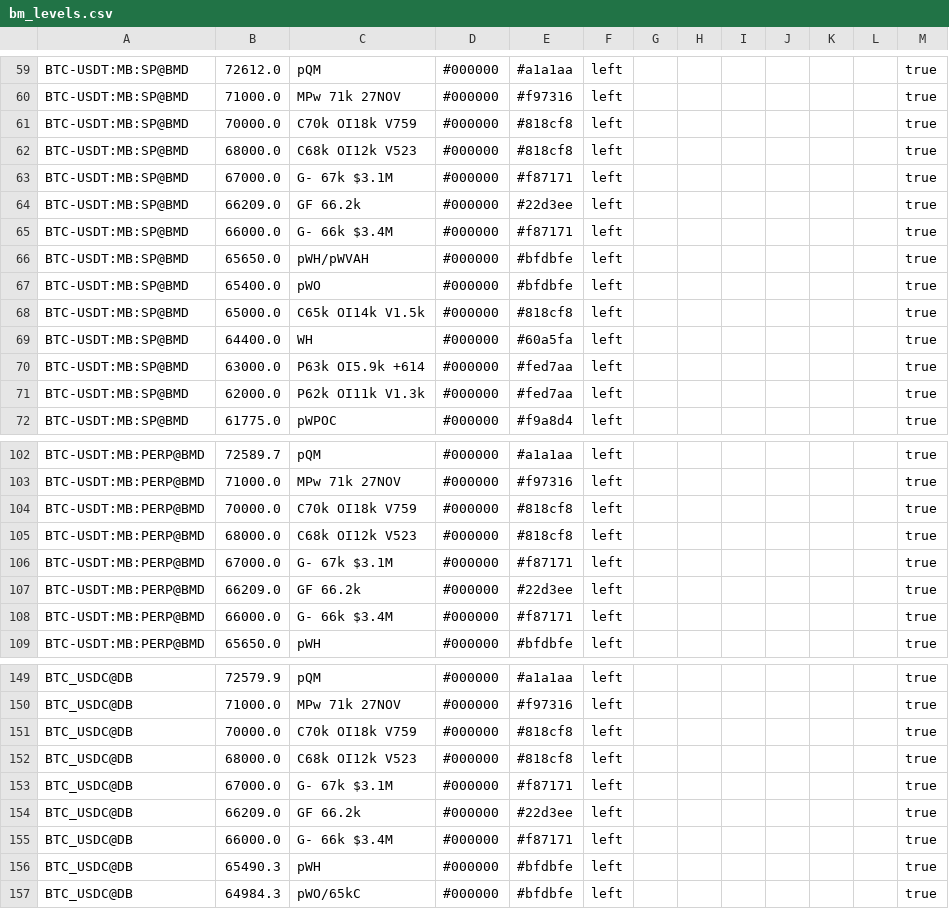
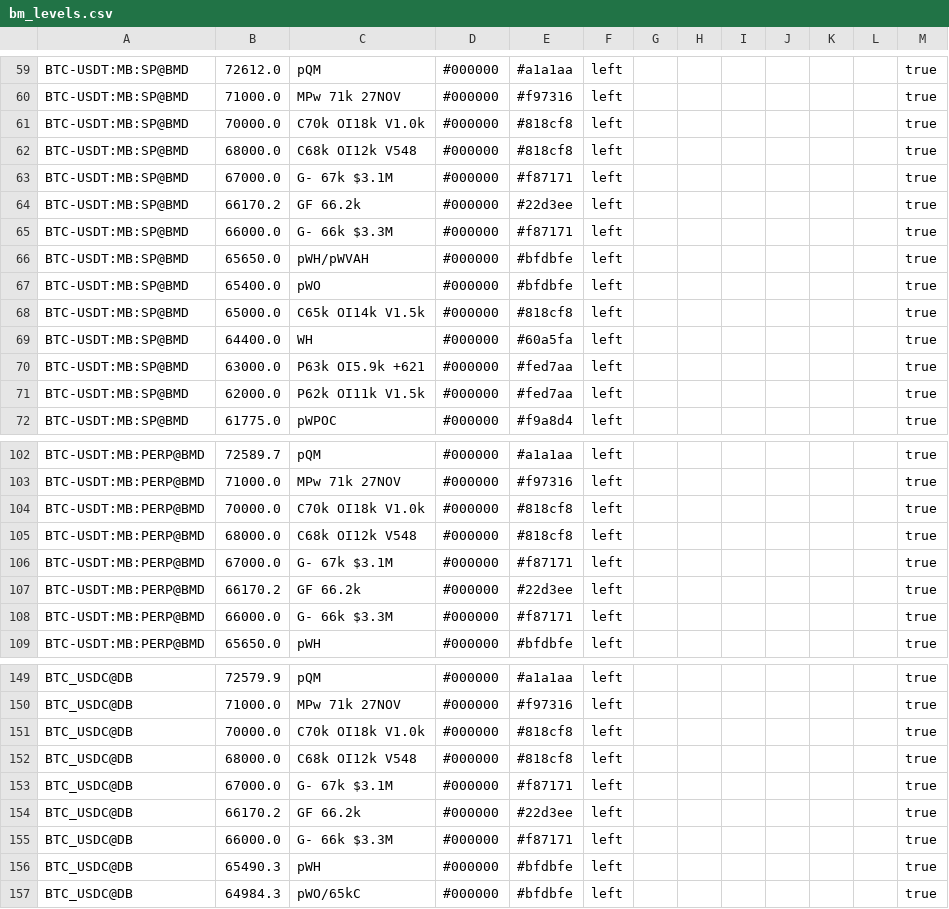
Before and after one commit to trendset1/bm-levels, a CSV file: bm_levels.csv, drawn as a sheet; only a part is shown, gaps mark what is left out; the diff covers the shown part only.

```diff
--- a/bm_levels.csv
+++ b/bm_levels.csv
@@ -60,7 +60,7 @@
 "BTC-USDT:MB:SP@BMD","71000.0","MPw 71k 27NOV","#000000","#f97316","left","","","","","","","true"
-"BTC-USDT:MB:SP@BMD","70000.0","C70k OI18k V759","#000000","#818cf8","left","","","","","","","true"
-"BTC-USDT:MB:SP@BMD","68000.0","C68k OI12k V523","#000000","#818cf8","left","","","","","","","true"
+"BTC-USDT:MB:SP@BMD","70000.0","C70k OI18k V1.0k","#000000","#818cf8","left","","","","","","","true"
+"BTC-USDT:MB:SP@BMD","68000.0","C68k OI12k V548","#000000","#818cf8","left","","","","","","","true"
 "BTC-USDT:MB:SP@BMD","67000.0","G- 67k $3.1M","#000000","#f87171","left","","","","","","","true"
-"BTC-USDT:MB:SP@BMD","66209.0","GF 66.2k","#000000","#22d3ee","left","","","","","","","true"
-"BTC-USDT:MB:SP@BMD","66000.0","G- 66k $3.4M","#000000","#f87171","left","","","","","","","true"
+"BTC-USDT:MB:SP@BMD","66170.2","GF 66.2k","#000000","#22d3ee","left","","","","","","","true"
+"BTC-USDT:MB:SP@BMD","66000.0","G- 66k $3.3M","#000000","#f87171","left","","","","","","","true"
 "BTC-USDT:MB:SP@BMD","65650.0","pWH/pWVAH","#000000","#bfdbfe","left","","","","","","","true"
@@ -69,4 +69,4 @@
 "BTC-USDT:MB:SP@BMD","64400.0","WH","#000000","#60a5fa","left","","","","","","","true"
-"BTC-USDT:MB:SP@BMD","63000.0","P63k OI5.9k +614","#000000","#fed7aa","left","","","","","","","true"
-"BTC-USDT:MB:SP@BMD","62000.0","P62k OI11k V1.3k","#000000","#fed7aa","left","","","","","","","true"
+"BTC-USDT:MB:SP@BMD","63000.0","P63k OI5.9k +621","#000000","#fed7aa","left","","","","","","","true"
+"BTC-USDT:MB:SP@BMD","62000.0","P62k OI11k V1.5k","#000000","#fed7aa","left","","","","","","","true"
 "BTC-USDT:MB:SP@BMD","61775.0","pWPOC","#000000","#f9a8d4","left","","","","","","","true"
@@ -103,7 +103,7 @@
 "BTC-USDT:MB:PERP@BMD","71000.0","MPw 71k 27NOV","#000000","#f97316","left","","","","","","","true"
-"BTC-USDT:MB:PERP@BMD","70000.0","C70k OI18k V759","#000000","#818cf8","left","","","","","","","true"
-"BTC-USDT:MB:PERP@BMD","68000.0","C68k OI12k V523","#000000","#818cf8","left","","","","","","","true"
+"BTC-USDT:MB:PERP@BMD","70000.0","C70k OI18k V1.0k","#000000","#818cf8","left","","","","","","","true"
+"BTC-USDT:MB:PERP@BMD","68000.0","C68k OI12k V548","#000000","#818cf8","left","","","","","","","true"
 "BTC-USDT:MB:PERP@BMD","67000.0","G- 67k $3.1M","#000000","#f87171","left","","","","","","","true"
-"BTC-USDT:MB:PERP@BMD","66209.0","GF 66.2k","#000000","#22d3ee","left","","","","","","","true"
-"BTC-USDT:MB:PERP@BMD","66000.0","G- 66k $3.4M","#000000","#f87171","left","","","","","","","true"
+"BTC-USDT:MB:PERP@BMD","66170.2","GF 66.2k","#000000","#22d3ee","left","","","","","","","true"
+"BTC-USDT:MB:PERP@BMD","66000.0","G- 66k $3.3M","#000000","#f87171","left","","","","","","","true"
 "BTC-USDT:MB:PERP@BMD","65650.0","pWH","#000000","#bfdbfe","left","","","","","","","true"
@@ -150,7 +150,7 @@
 "BTC_USDC@DB","71000.0","MPw 71k 27NOV","#000000","#f97316","left","","","","","","","true"
-"BTC_USDC@DB","70000.0","C70k OI18k V759","#000000","#818cf8","left","","","","","","","true"
-"BTC_USDC@DB","68000.0","C68k OI12k V523","#000000","#818cf8","left","","","","","","","true"
+"BTC_USDC@DB","70000.0","C70k OI18k V1.0k","#000000","#818cf8","left","","","","","","","true"
+"BTC_USDC@DB","68000.0","C68k OI12k V548","#000000","#818cf8","left","","","","","","","true"
 "BTC_USDC@DB","67000.0","G- 67k $3.1M","#000000","#f87171","left","","","","","","","true"
-"BTC_USDC@DB","66209.0","GF 66.2k","#000000","#22d3ee","left","","","","","","","true"
-"BTC_USDC@DB","66000.0","G- 66k $3.4M","#000000","#f87171","left","","","","","","","true"
+"BTC_USDC@DB","66170.2","GF 66.2k","#000000","#22d3ee","left","","","","","","","true"
+"BTC_USDC@DB","66000.0","G- 66k $3.3M","#000000","#f87171","left","","","","","","","true"
 "BTC_USDC@DB","65490.3","pWH","#000000","#bfdbfe","left","","","","","","","true"
```
Also changed, not shown: 38 edited cells elsewhere in this file, 1 other file.
